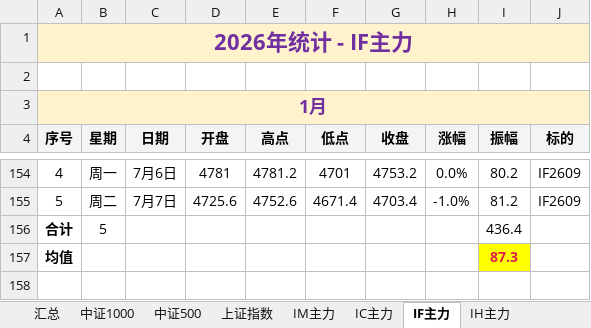
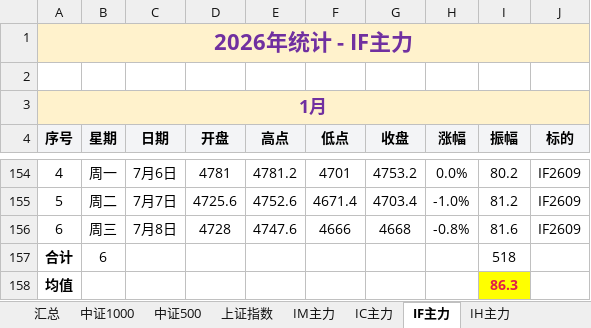
Before and after one commit to iputao-design/futures-amplitude-web, an Excel workbook: 每日振幅统计_2026.xlsx, sheet IF主力, drawn as a sheet; only a part is shown, gaps mark what is left out; values as stored, in another font and other column widths than the file's, no borders; removed rows and columns are numbered as before the commit, all else as after; the diff names each change by its address in the sheet, - before the commit and + after, or states it on an @@ line.

```diff
--- a/每日振幅统计_2026.xlsx (sheet IF主力)
+++ b/每日振幅统计_2026.xlsx (sheet IF主力)
-row 156: 合计 | 5 |  |  |  |  |  |  | 436.4
+row 156: 6 | 周三 | 7月8日 | 4728 | 4747.6 | 4666 | 4668 | -0.8% | 81.6 | IF2609
+row 157: 合计 | 6 |  |  |  |  |  |  | 518
-I158 (振幅): 87.3
+I158 (振幅): 86.3
```
Also changed, not shown: sheet 汇总, sheet IC主力, sheet IM主力, sheet IH主力, sheet 中证1000, sheet 上证指数, 1 more sheet, formulas that keep their value, 每日振幅统计.xlsx, 5 other files.
